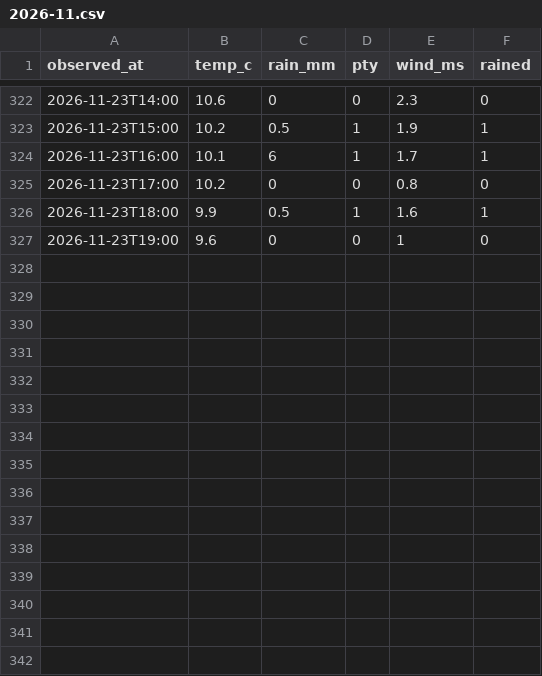
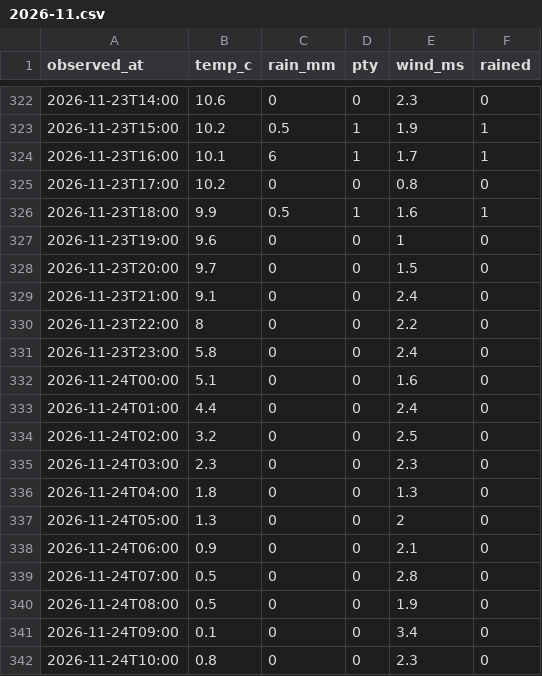
Before and after one commit to greatsong/screens, a CSV file: data/kma/observed/2026-11.csv, drawn as a sheet; only a part is shown, gaps mark what is left out; the diff names each change by its address in the sheet, - before the commit and + after, or states it on an @@ line.

```diff
--- a/data/kma/observed/2026-11.csv
+++ b/data/kma/observed/2026-11.csv
+row 328: 2026-11-23T20:00 | 9.7 | 0 | 0 | 1.5 | 0
+row 329: 2026-11-23T21:00 | 9.1 | 0 | 0 | 2.4 | 0
+row 330: 2026-11-23T22:00 | 8 | 0 | 0 | 2.2 | 0
+row 331: 2026-11-23T23:00 | 5.8 | 0 | 0 | 2.4 | 0
+row 332: 2026-11-24T00:00 | 5.1 | 0 | 0 | 1.6 | 0
+row 333: 2026-11-24T01:00 | 4.4 | 0 | 0 | 2.4 | 0
+row 334: 2026-11-24T02:00 | 3.2 | 0 | 0 | 2.5 | 0
+row 335: 2026-11-24T03:00 | 2.3 | 0 | 0 | 2.3 | 0
+row 336: 2026-11-24T04:00 | 1.8 | 0 | 0 | 1.3 | 0
+row 337: 2026-11-24T05:00 | 1.3 | 0 | 0 | 2 | 0
+row 338: 2026-11-24T06:00 | 0.9 | 0 | 0 | 2.1 | 0
+row 339: 2026-11-24T07:00 | 0.5 | 0 | 0 | 2.8 | 0
+row 340: 2026-11-24T08:00 | 0.5 | 0 | 0 | 1.9 | 0
+row 341: 2026-11-24T09:00 | 0.1 | 0 | 0 | 3.4 | 0
+row 342: 2026-11-24T10:00 | 0.8 | 0 | 0 | 2.3 | 0
```
Also changed, not shown: data/kma/nowcast/2026-11.csv, 2 other files.
